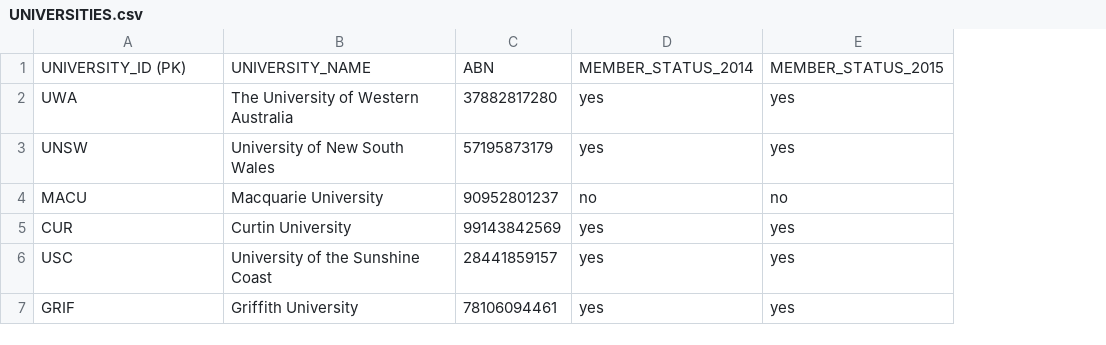
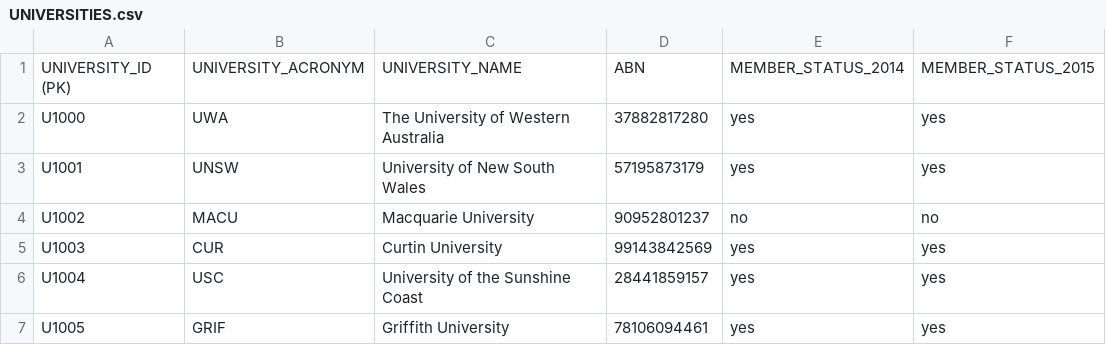
Before and after one commit to siri-mi26/NCP-Funding-Platform, a CSV file: database/dummy_data/UNIVERSITIES.csv, drawn as a sheet; only a part is shown; addresses are those after the commit; the diff names each change by its address in the sheet, - before the commit and + after, or states it on an @@ line.

Commit message:
Add Acronyms & uninformative id's to universities model & data

```diff
--- a/database/dummy_data/UNIVERSITIES.csv
+++ b/database/dummy_data/UNIVERSITIES.csv
+column A, rows 1-7: UNIVERSITY_ID (PK) | U1000 | U1001 | U1002 | U1003 | U1004 | U1005
-B1: UNIVERSITY_ID (PK)
+B1: UNIVERSITY_ACRONYM
```
Also changed, not shown: 3 other files.
